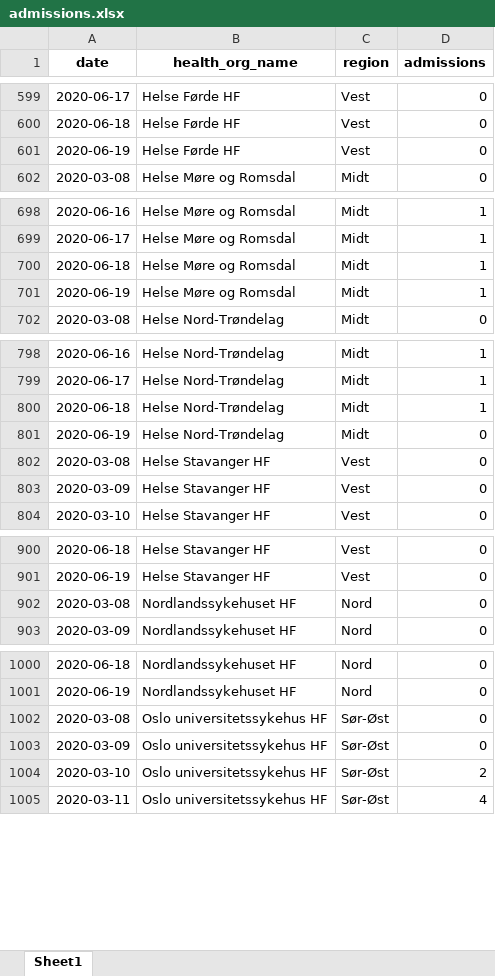
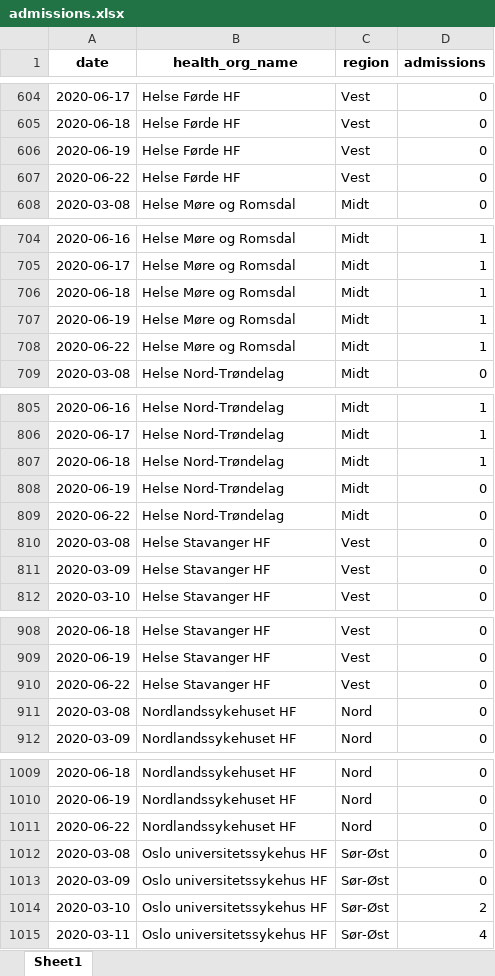
Before and after one commit to thohan88/covid19-nor-data, an Excel workbook: data/02_admissions/admissions.xlsx, sheet Sheet1, drawn as a sheet; only a part is shown, gaps mark what is left out; values as stored, in another font and other column widths than the file's, no borders; the diff covers the shown part only; the diff names each change by its address in the sheet, - before the commit and + after, or states it on an @@ line.

```diff
--- a/data/02_admissions/admissions.xlsx (sheet Sheet1)
+++ b/data/02_admissions/admissions.xlsx (sheet Sheet1)
+row 607: 2020-06-22 | Helse Førde HF | Vest | 0
+row 708: 2020-06-22 | Helse Møre og Romsdal | Midt | 1
+row 809: 2020-06-22 | Helse Nord-Trøndelag | Midt | 0
+row 910: 2020-06-22 | Helse Stavanger HF | Vest | 0
+row 1011: 2020-06-22 | Nordlandssykehuset HF | Nord | 0
```
Also changed, not shown: 15 added rows elsewhere in this sheet, data/02_admissions/admissions_with_respirators.xlsx, data/03_covid_tests/national_tests.xlsx, 16 other files.
